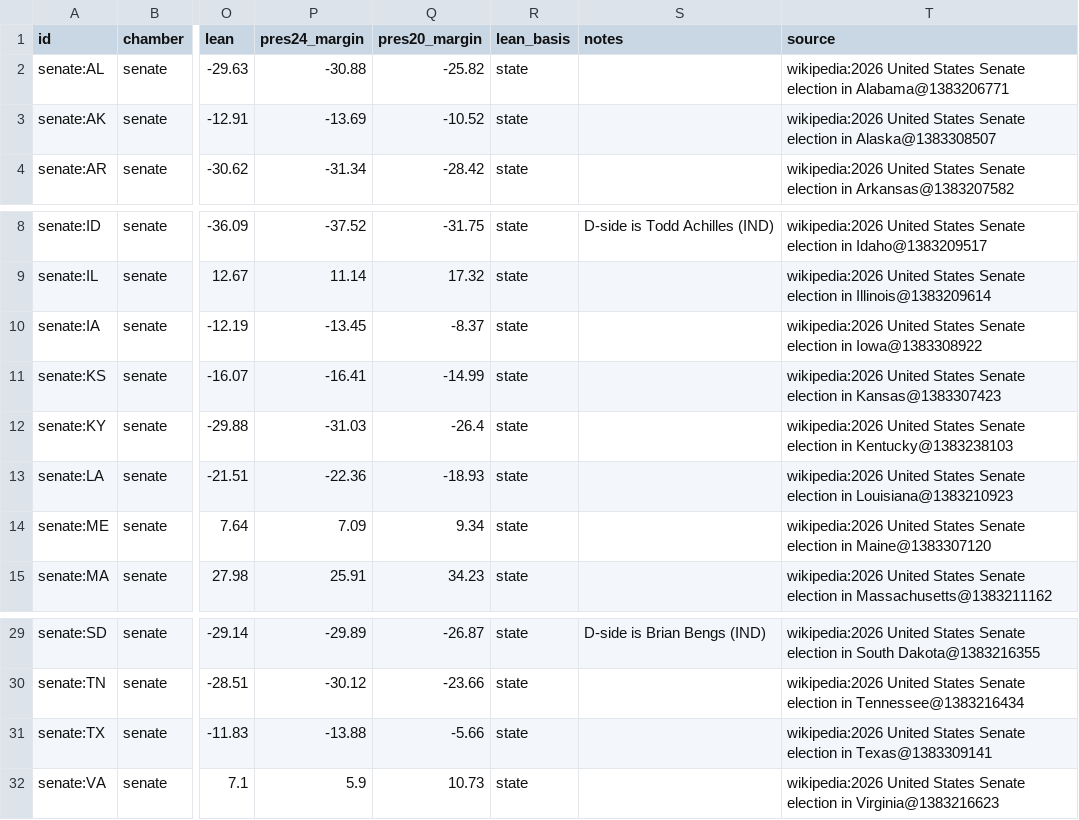
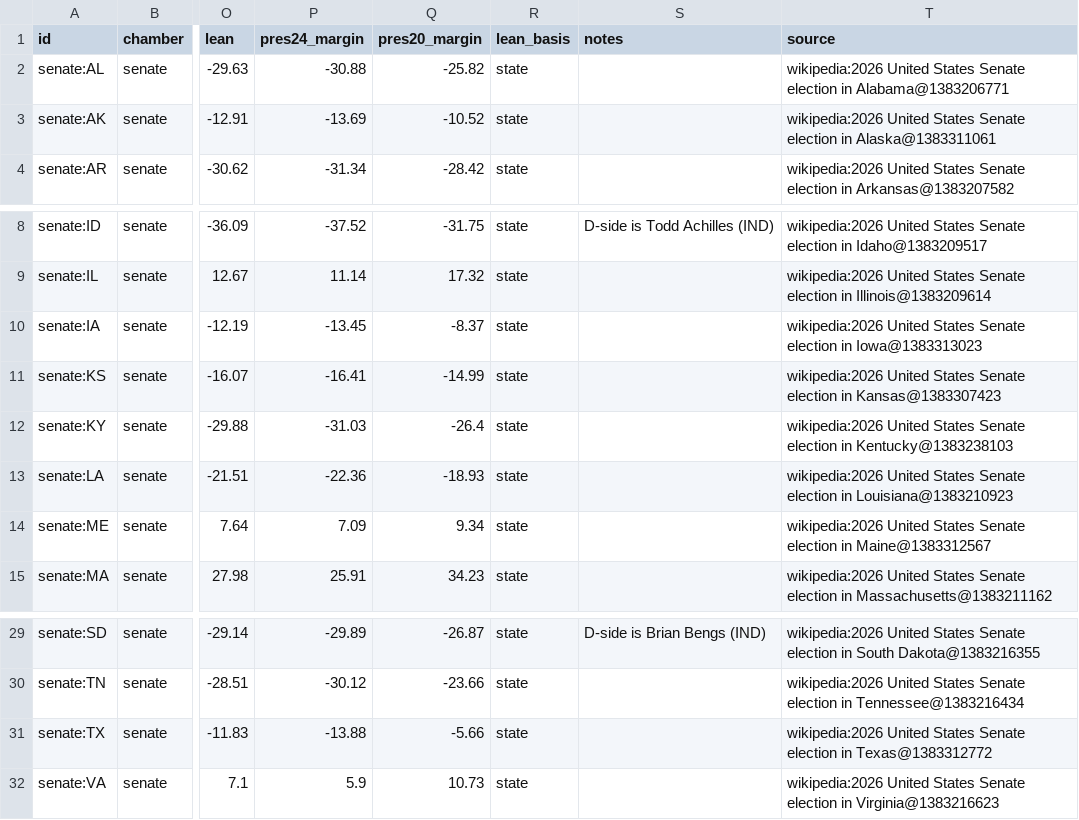
Before and after one commit to KaraZajac/MIDTERMS2026, a CSV file: data/races/senate.csv, drawn as a sheet; only a part is shown, gaps mark what is left out; the diff names each change by its address in the sheet, - before the commit and + after, or states it on an @@ line.

```diff
--- a/data/races/senate.csv
+++ b/data/races/senate.csv
-T3 (source): …election in Alaska@1383308507
+T3 (source): …election in Alaska@1383311061
-T10 (source): …election in Iowa@1383308922
+T10 (source): …election in Iowa@1383313023
-T14 (source): …election in Maine@1383307120
+T14 (source): …election in Maine@1383312567
-T31 (source): …election in Texas@1383309141
+T31 (source): …election in Texas@1383312772
```
Also changed, not shown: data/polls/races.csv, data/races/governor.csv, 15 other files.
